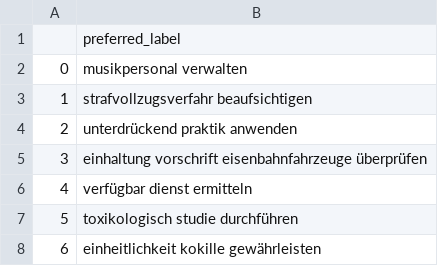
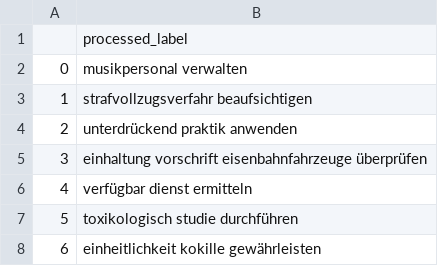
Before and after one commit to ingastrelnikova/awt-pj-ss22-learn-tech-2, a CSV file: data/labels_processed.csv, drawn as a sheet; only a part is shown.

Commit message:
Update NLP and achive data

```diff
--- a/data/labels_processed.csv
+++ b/data/labels_processed.csv
@@ -1,2 +1,2 @@
-,preferred_label
+,processed_label
 0,musikpersonal verwalten
```
Also changed, not shown: 28 other files.
